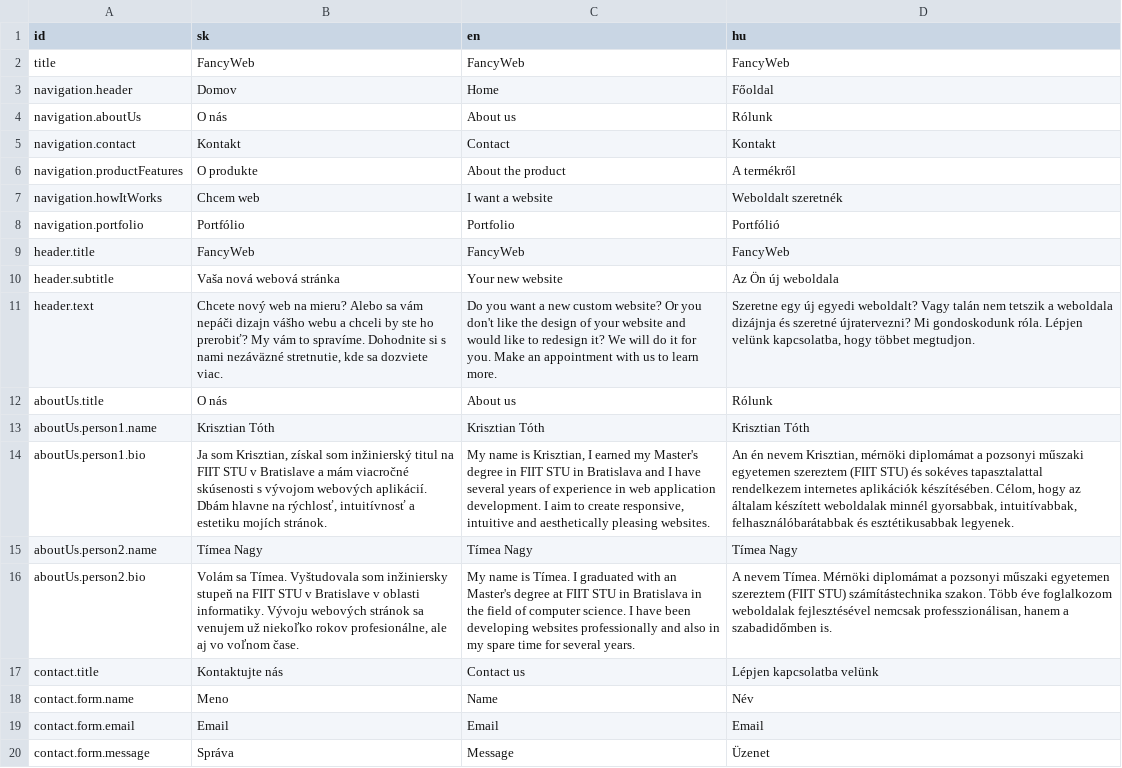
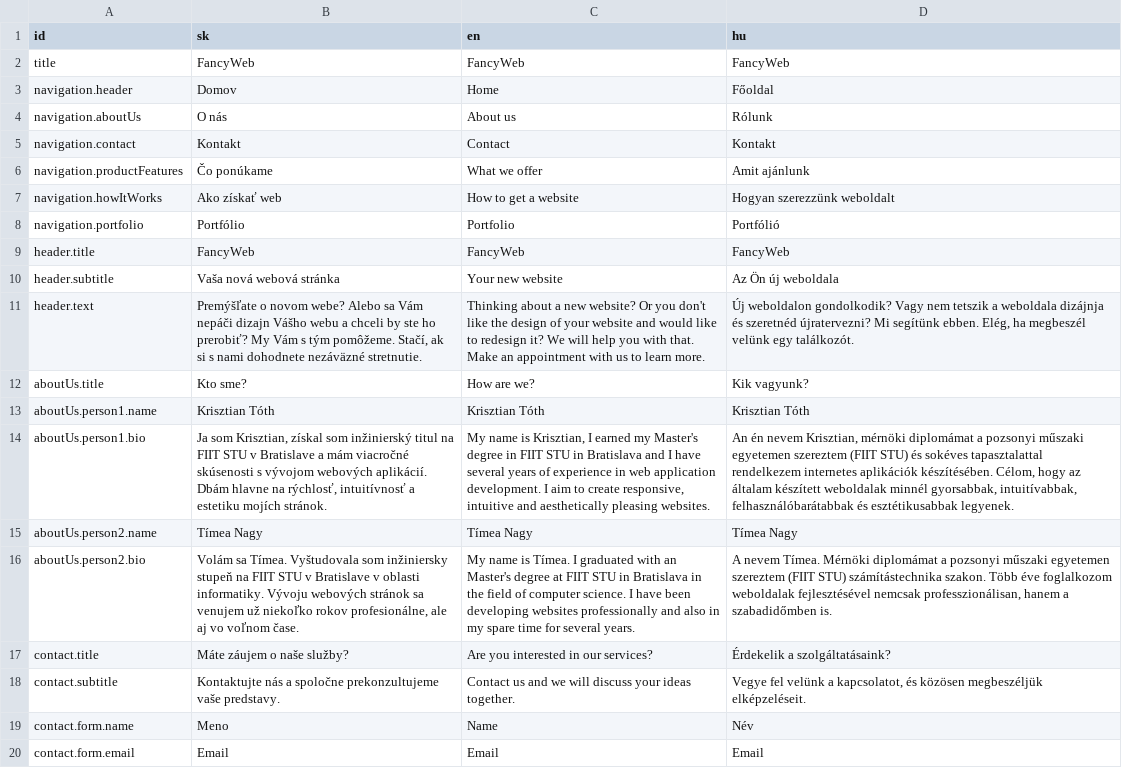
Before and after one commit to fancywebsite/fancywebsite.github.io, a CSV file: i18n/i18n.csv, drawn as a sheet; only a part is shown; the shorter side is filled out with more unchanged rows; the diff covers the shown part only; the diff names each change by its address in the sheet, - before the commit and + after, or states it on an @@ line.

```diff
--- a/i18n/i18n.csv
+++ b/i18n/i18n.csv
-B6 (sk): O produkte
+B6 (sk): Čo ponúkame
-C6 (en): About the product
+C6 (en): What we offer
-D6 (hu): A termékről
+D6 (hu): Amit ajánlunk
-B7 (sk): Chcem web
+B7 (sk): Ako získať web
-C7 (en): I want a website
+C7 (en): How to get a website
-D7 (hu): Weboldalt szeretnék
+D7 (hu): Hogyan szerezzünk weboldalt
-B11 (sk): Chcete nový web na mieru? Alebo sa vám nepáči dizajn vášho webu a chceli by ste ho prerobiť? My vám to spravíme. Dohodnite si s nami nezáväzné stretnutie, kde sa dozviete viac.
+B11 (sk): Premýšľate o novom webe? Alebo sa Vám nepáči dizajn Vášho webu a chceli by ste ho prerobiť? My Vám s tým pomôžeme. Stačí, ak si s nami dohodnete nezáväzné stretnutie.
-C11 (en): Do you want a new custom website? Or you don't like the design of your website and would like to redesign it? We will do it for you. Make an…
+C11 (en): Thinking about a new website? Or you don't like the design of your website and would like to redesign it? We will help you with that. Make an…
-D11 (hu): Szeretne egy új egyedi weboldalt? Vagy talán nem tetszik a weboldala dizájnja és szeretné újratervezni? Mi gondoskodunk róla. Lépjen velünk kapcsolatba, hogy többet megtudjon.
+D11 (hu): Új weboldalon gondolkodik? Vagy nem tetszik a weboldala dizájnja és szeretnéd újratervezni? Mi segítünk ebben. Elég, ha megbeszél velünk egy találkozót.
-B12 (sk): O nás
+B12 (sk): Kto sme?
-C12 (en): About us
+C12 (en): How are we?
-D12 (hu): Rólunk
+D12 (hu): Kik vagyunk?
-B17 (sk): Kontaktujte nás
+B17 (sk): Máte záujem o naše služby?
-C17 (en): Contact us
+C17 (en): Are you interested in our services?
-D17 (hu): Lépjen kapcsolatba velünk
+D17 (hu): Érdekelik a szolgáltatásaink?
+row 18: contact.subtitle | Kontaktujte nás a spoločne prekonzultujeme vaše predstavy. | Contact us and we will discuss your ideas together. | Vegye fel velünk a kapcsolatot, és közösen megbeszéljük elképzeléseit.
```
Also changed, not shown: 2 added rows, 1 removed row and 46 edited cells elsewhere in this file, 26 other files.
